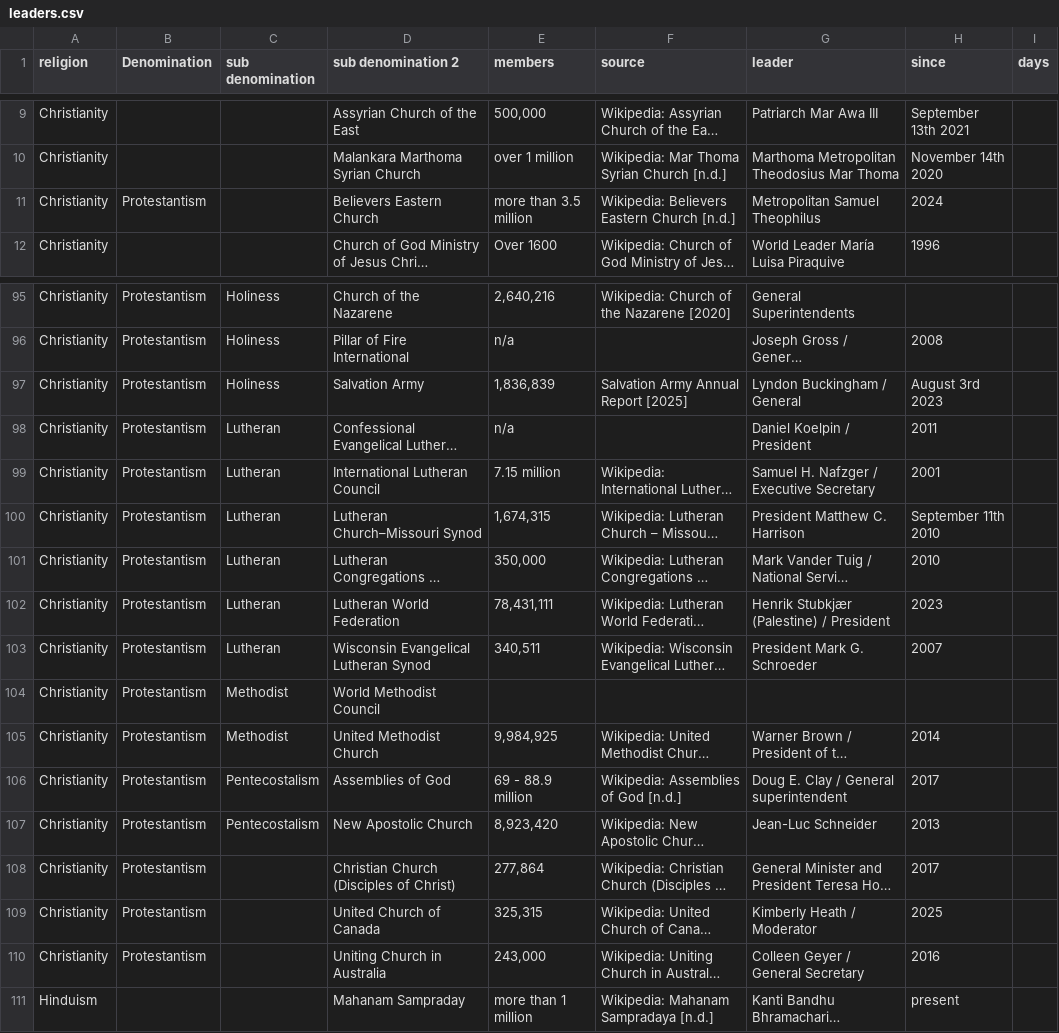
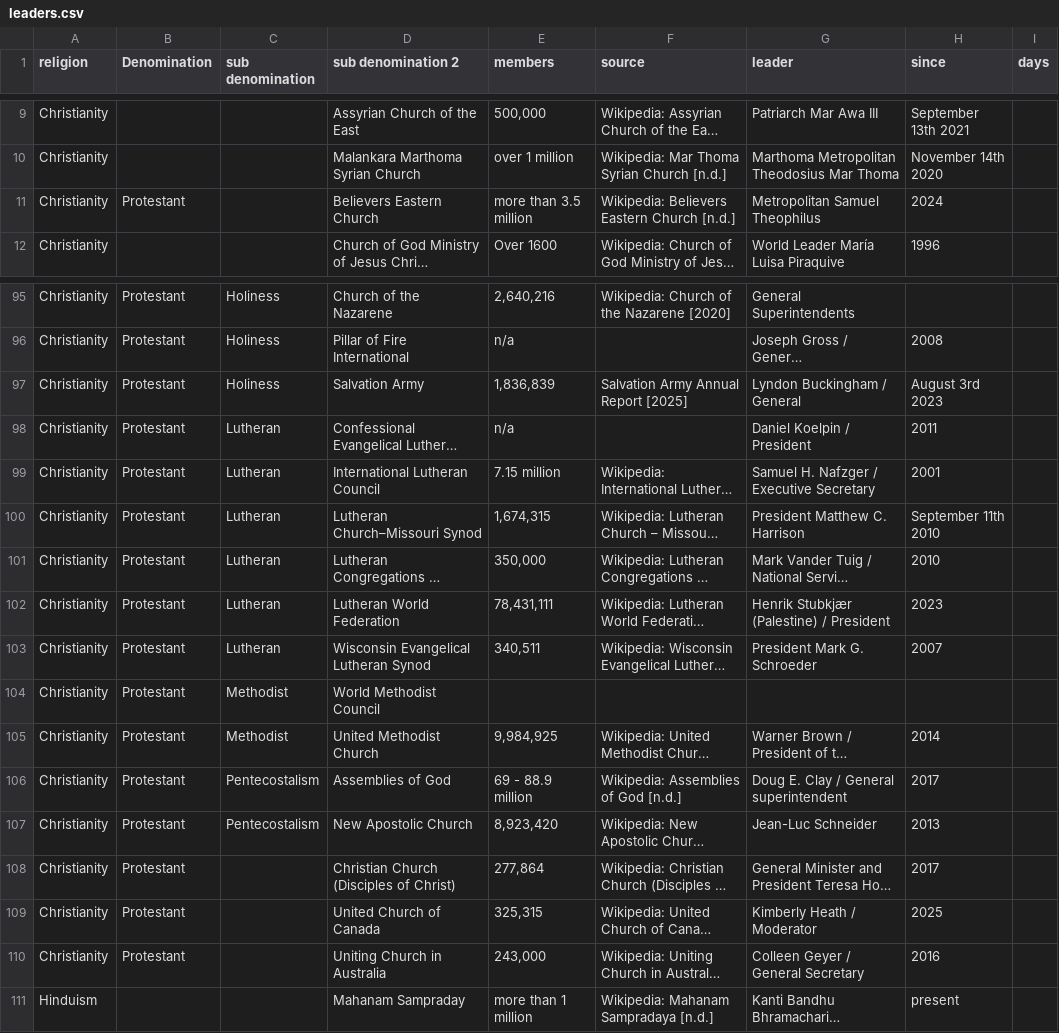
Before and after one commit to vimal7890/vimal, a CSV file: leaders.csv, drawn as a sheet; only a part is shown, gaps mark what is left out; long unchanged cells end in …; the diff covers the shown part only; the diff names each change by its address in the sheet, - before the commit and + after, or states it on an @@ line.

Commit message:
Standardize Protestant denomination labels

```diff
--- a/leaders.csv
+++ b/leaders.csv
-B11 (Denomination): Protestantism
+B11 (Denomination): Protestant
-B95:B110 (Denomination): Protestantism
+B95:B110 (Denomination): Protestant
```
Also changed, not shown: 27 edited cells elsewhere in this file.
